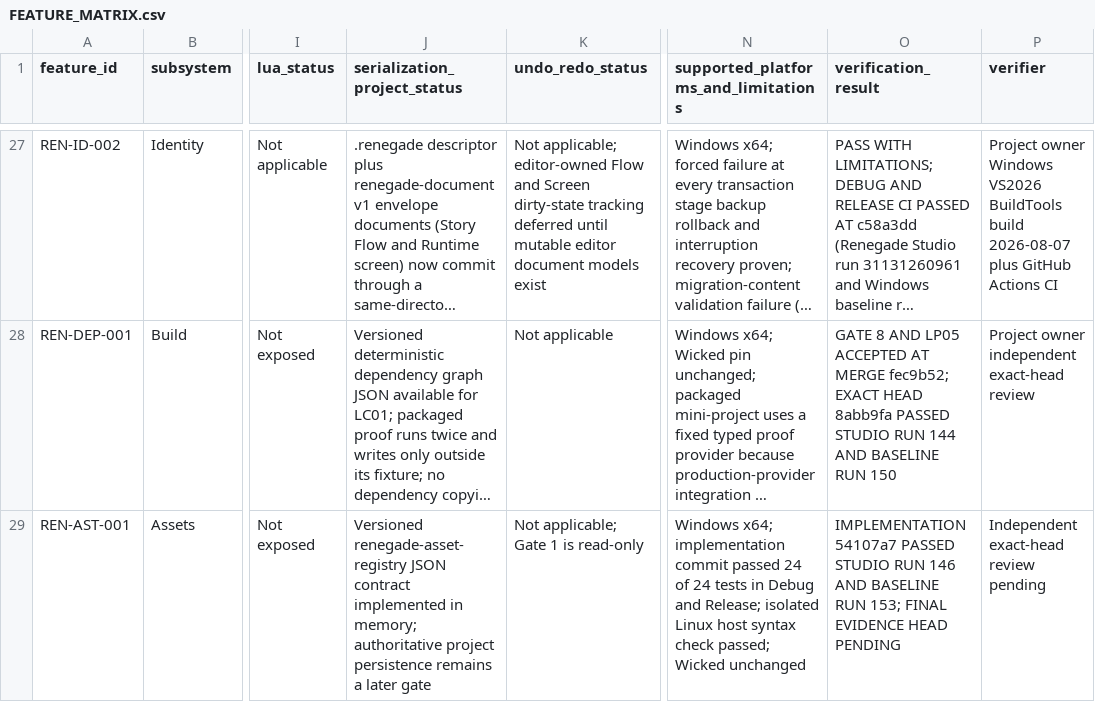
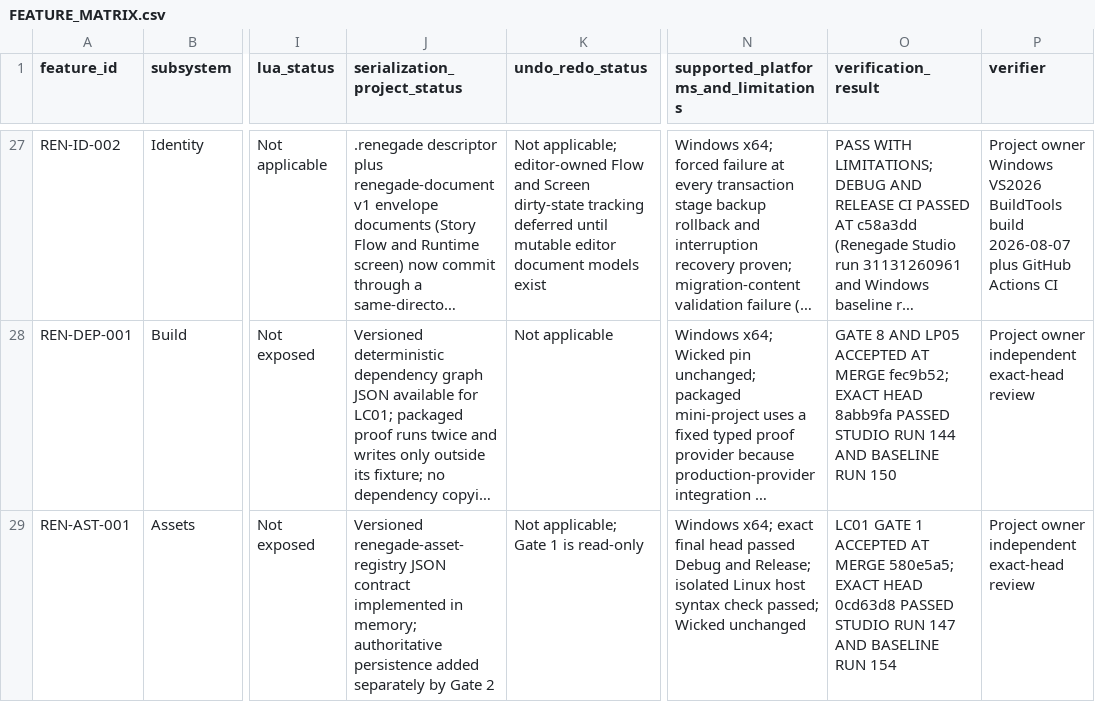
Before and after one commit to mav3r1ckmediastudio-glitch/renegade-engine, a CSV file: docs/FEATURE_MATRIX.csv, drawn as a sheet; only a part is shown, gaps mark what is left out; long unchanged cells end in …; the diff covers the shown part only; the diff names each change by its address in the sheet, - before the commit and + after, or states it on an @@ line.

Commit message:
Persist LC01 asset registry transactionally

```diff
--- a/docs/FEATURE_MATRIX.csv
+++ b/docs/FEATURE_MATRIX.csv
-J29 (serialization_project_status): …memory; authoritative project persistence remains a later gate
+J29 (serialization_project_status): …memory; authoritative persistence added separately by Gate 2
-N29: Windows x64; implementation commit passed 24 of 24 tests in Debug and…
+N29: Windows x64; exact final head passed Debug and…
-O29 (verification_result): IMPLEMENTATION 54107a7 PASSED STUDIO RUN 146 AND BASELINE RUN 153; FINAL EVIDENCE HEAD PENDING
+O29 (verification_result): LC01 GATE 1 ACCEPTED AT MERGE 580e5a5; EXACT HEAD 0cd63d8 PASSED STUDIO RUN 147 AND BASELINE RUN 154
-P29 (verifier): Independent exact-head review pending
+P29 (verifier): Project owner independent exact-head review
```
Also changed, not shown: 1 added row elsewhere in this file, 8 other files.
